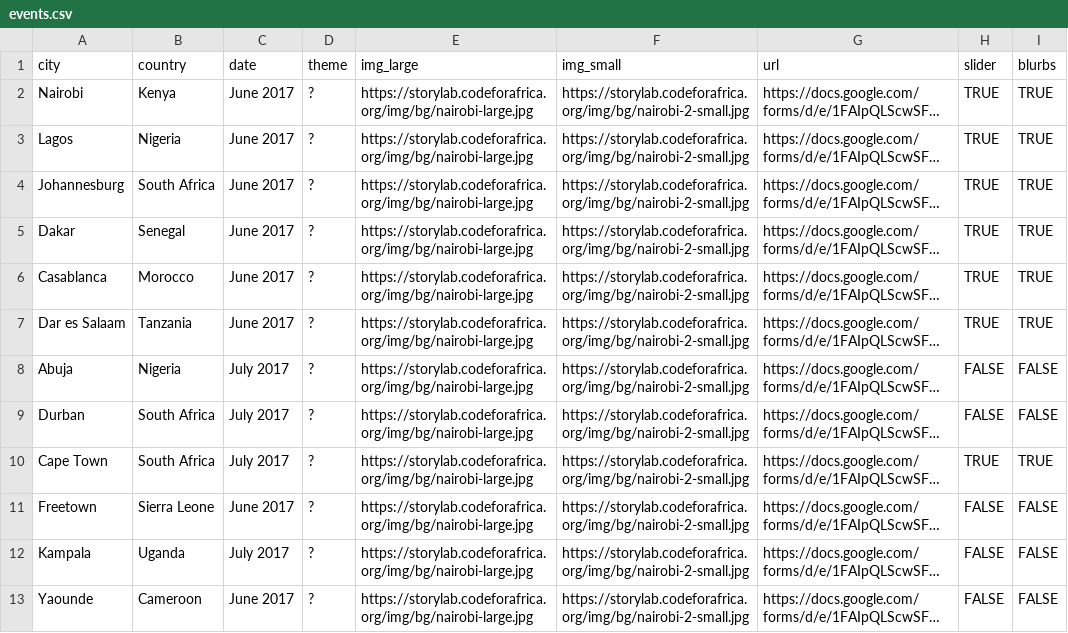
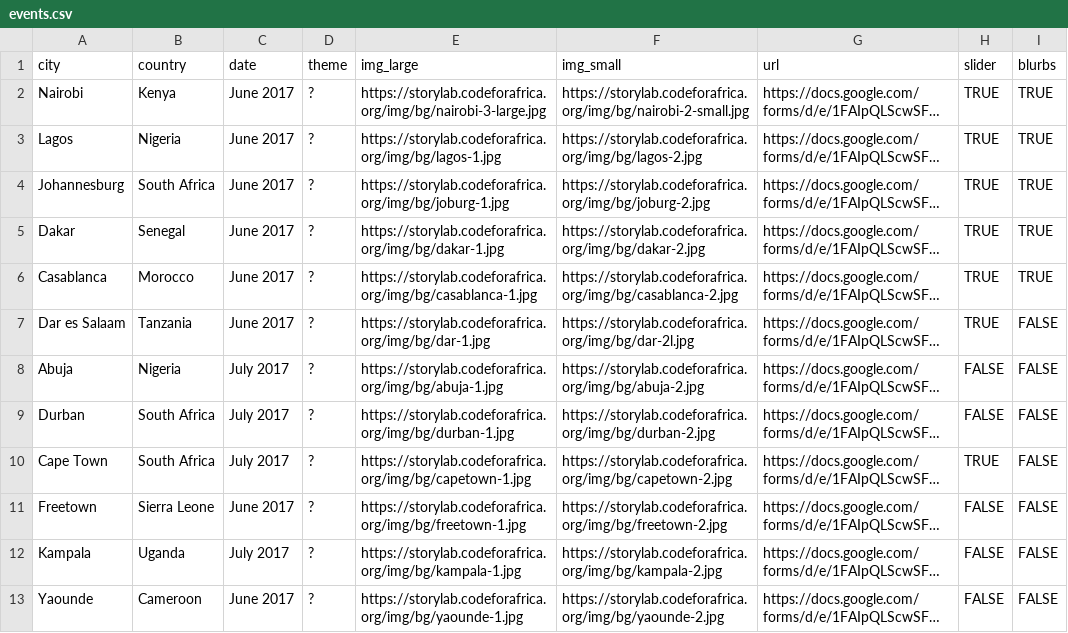
Before and after one commit to CodeForAfrica/academy.AFRICA-ARCHIVED, a CSV file: _data/events.csv, drawn as a sheet; long unchanged cells end in …; the diff names each change by its address in the sheet, - before the commit and + after, or states it on an @@ line.

```diff
--- a/_data/events.csv
+++ b/_data/events.csv
-E2 (img_large): https://storylab.codeforafrica.org/img/bg/nairobi-large.jpg
+E2 (img_large): https://storylab.codeforafrica.org/img/bg/nairobi-3-large.jpg
-E3 (img_large): https://storylab.codeforafrica.org/img/bg/nairobi-large.jpg
+E3 (img_large): https://storylab.codeforafrica.org/img/bg/lagos-1.jpg
-F3 (img_small): https://storylab.codeforafrica.org/img/bg/nairobi-2-small.jpg
+F3 (img_small): https://storylab.codeforafrica.org/img/bg/lagos-2.jpg
-E4 (img_large): https://storylab.codeforafrica.org/img/bg/nairobi-large.jpg
+E4 (img_large): https://storylab.codeforafrica.org/img/bg/joburg-1.jpg
-F4 (img_small): https://storylab.codeforafrica.org/img/bg/nairobi-2-small.jpg
+F4 (img_small): https://storylab.codeforafrica.org/img/bg/joburg-2.jpg
-E5 (img_large): https://storylab.codeforafrica.org/img/bg/nairobi-large.jpg
+E5 (img_large): https://storylab.codeforafrica.org/img/bg/dakar-1.jpg
-F5 (img_small): https://storylab.codeforafrica.org/img/bg/nairobi-2-small.jpg
+F5 (img_small): https://storylab.codeforafrica.org/img/bg/dakar-2.jpg
-E6 (img_large): https://storylab.codeforafrica.org/img/bg/nairobi-large.jpg
+E6 (img_large): https://storylab.codeforafrica.org/img/bg/casablanca-1.jpg
-F6 (img_small): https://storylab.codeforafrica.org/img/bg/nairobi-2-small.jpg
+F6 (img_small): https://storylab.codeforafrica.org/img/bg/casablanca-2.jpg
-E7 (img_large): https://storylab.codeforafrica.org/img/bg/nairobi-large.jpg
+E7 (img_large): https://storylab.codeforafrica.org/img/bg/dar-1.jpg
-F7 (img_small): https://storylab.codeforafrica.org/img/bg/nairobi-2-small.jpg
+F7 (img_small): https://storylab.codeforafrica.org/img/bg/dar-2l.jpg
-I7 (blurbs): TRUE
+I7 (blurbs): FALSE
-E8 (img_large): https://storylab.codeforafrica.org/img/bg/nairobi-large.jpg
+E8 (img_large): https://storylab.codeforafrica.org/img/bg/abuja-1.jpg
-F8 (img_small): https://storylab.codeforafrica.org/img/bg/nairobi-2-small.jpg
+F8 (img_small): https://storylab.codeforafrica.org/img/bg/abuja-2.jpg
-E9 (img_large): https://storylab.codeforafrica.org/img/bg/nairobi-large.jpg
+E9 (img_large): https://storylab.codeforafrica.org/img/bg/durban-1.jpg
-F9 (img_small): https://storylab.codeforafrica.org/img/bg/nairobi-2-small.jpg
+F9 (img_small): https://storylab.codeforafrica.org/img/bg/durban-2.jpg
-E10 (img_large): https://storylab.codeforafrica.org/img/bg/nairobi-large.jpg
+E10 (img_large): https://storylab.codeforafrica.org/img/bg/capetown-1.jpg
-F10 (img_small): https://storylab.codeforafrica.org/img/bg/nairobi-2-small.jpg
+F10 (img_small): https://storylab.codeforafrica.org/img/bg/capetown-2.jpg
-I10 (blurbs): TRUE
+I10 (blurbs): FALSE
-E11 (img_large): https://storylab.codeforafrica.org/img/bg/nairobi-large.jpg
+E11 (img_large): https://storylab.codeforafrica.org/img/bg/freetown-1.jpg
-F11 (img_small): https://storylab.codeforafrica.org/img/bg/nairobi-2-small.jpg
+F11 (img_small): https://storylab.codeforafrica.org/img/bg/freetown-2.jpg
-E12 (img_large): https://storylab.codeforafrica.org/img/bg/nairobi-large.jpg
+E12 (img_large): https://storylab.codeforafrica.org/img/bg/kampala-1.jpg
-F12 (img_small): https://storylab.codeforafrica.org/img/bg/nairobi-2-small.jpg
+F12 (img_small): https://storylab.codeforafrica.org/img/bg/kampala-2.jpg
-E13 (img_large): https://storylab.codeforafrica.org/img/bg/nairobi-large.jpg
+E13 (img_large): https://storylab.codeforafrica.org/img/bg/yaounde-1.jpg
-F13 (img_small): https://storylab.codeforafrica.org/img/bg/nairobi-2-small.jpg
+F13 (img_small): https://storylab.codeforafrica.org/img/bg/yaounde-2.jpg
```
Also changed, not shown: 16 other files.
